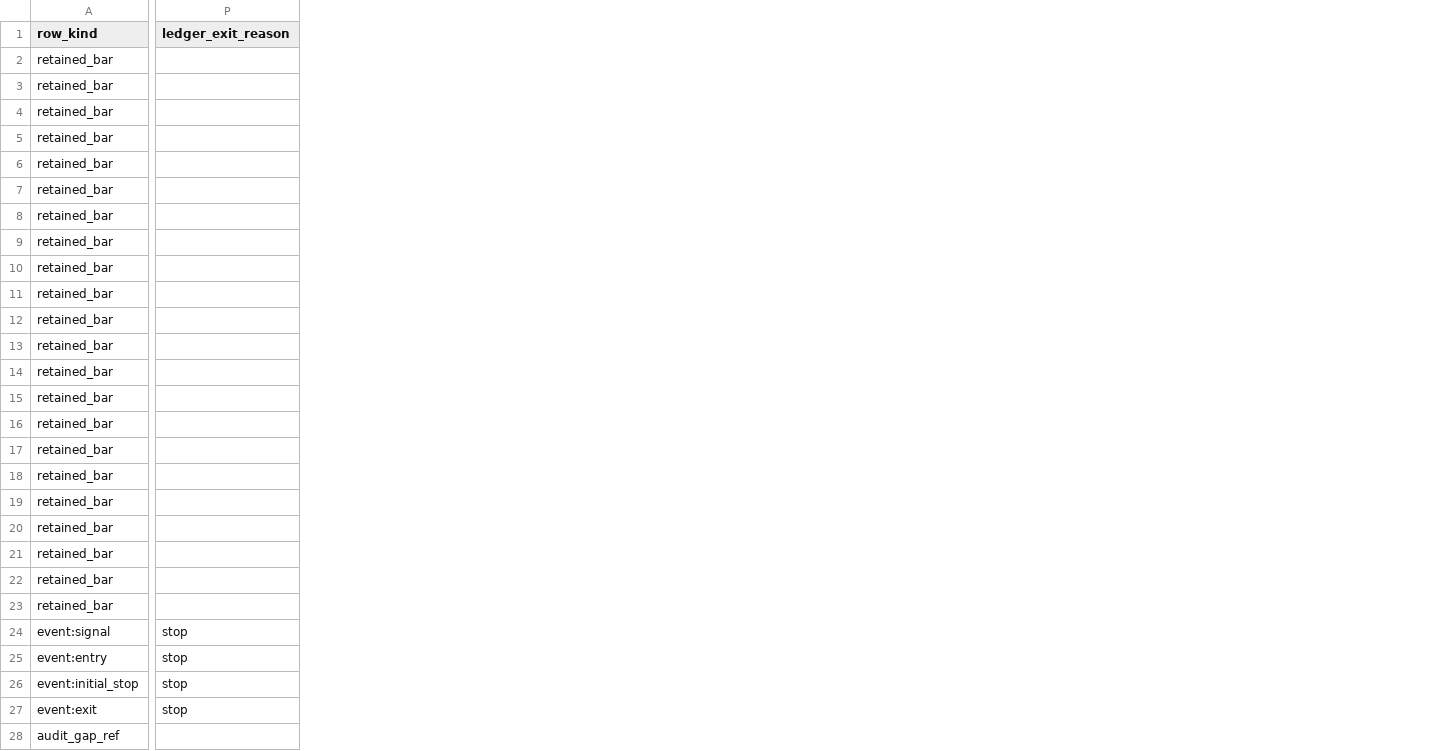
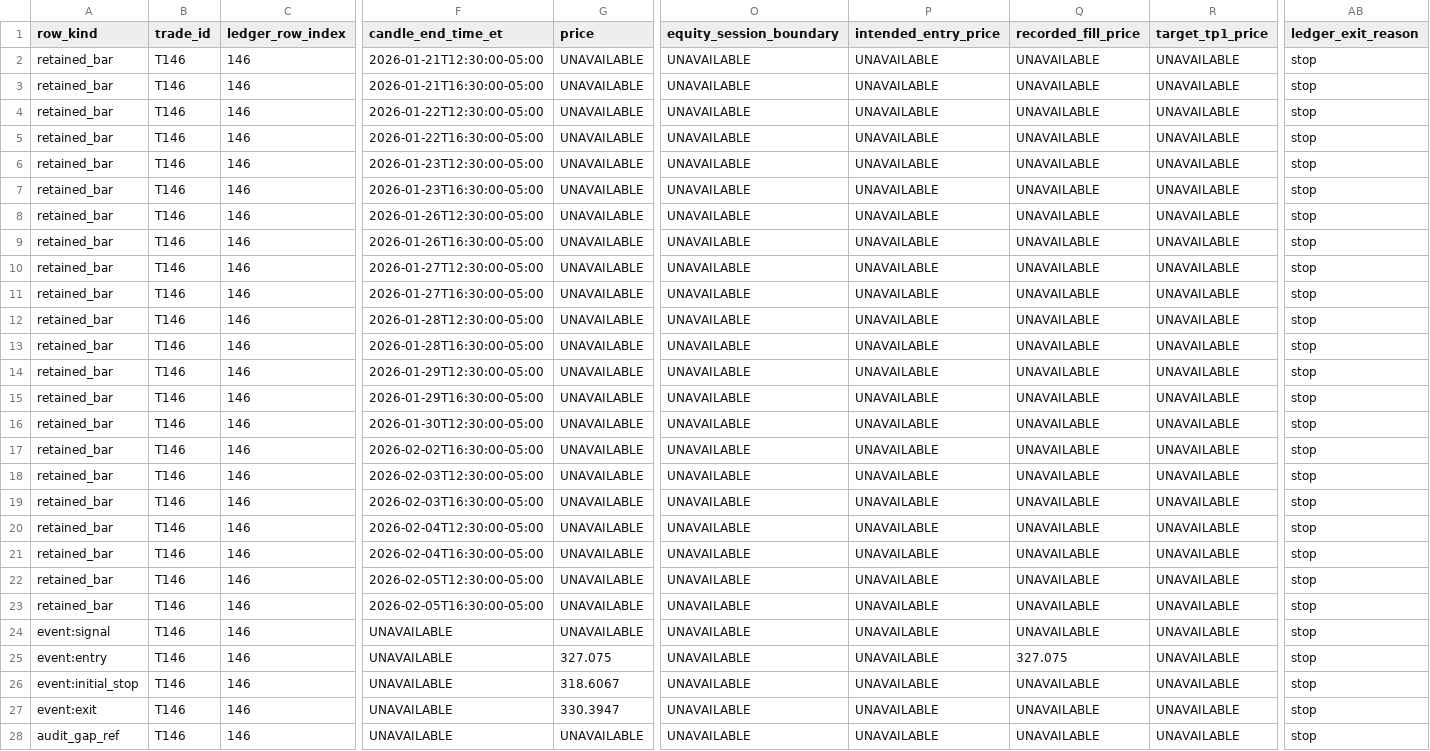
Before and after one commit to mickaellall116-cmyk/quality-flow-scanner-v5, a CSV file: research_notes/recovery_4h_20261004/trade_chart_review_pilot/tables/T146_GOOGL_source_rows.csv, drawn as a sheet; only a part is shown, gaps mark what is left out; addresses are those after the commit; the diff covers the shown part only; the diff names each change by its address in the sheet, - before the commit and + after, or states it on an @@ line.

```diff
--- a/research_notes/recovery_4h_20261004/trade_chart_review_pilot/tables/T146_GOOGL_source_rows.csv
+++ b/research_notes/recovery_4h_20261004/trade_chart_review_pilot/tables/T146_GOOGL_source_rows.csv
+column B (trade_id), rows 2-28: all T146
+column C (ledger_row_index), rows 2-28: all 146
+column F (candle_end_time_et), rows 2-28: 2026-01-21T12:30:00-05:00 | 2026-01-21T16:30:00-05:00 | 2026-01-22T12:30:00-05:00 | 2026-01-22T16:30:00-05:00 | 2026-01-23T12:30:00-05:00 | 2026-01-23T16:30:00-05:00 | 2026-01-26T12:30:00-05:00 | 2026-01-26T16:30:00-05:00 | 2026-01-27T12:30:00-05:00 | 2026-01-27T16:30:00-05:00 | 2026-01-28T12:30:00-05:00 | 2026-01-28T16:30:00-05:00 | 2026-01-29T12:30:00-05:00 | 2026-01-29T16:30:00-05:00 | 2026-01-30T12:30:00-05:00 | 2026-02-02T16:30:00-05:00 | 2026-02-03T12:30:00-05:00 | 2026-02-03T16:30:00-05:00 | 2026-02-04T12:30:00-05:00 | 2026-02-04T16:30:00-05:00 | 2026-02-05T12:30:00-05:00 | 2026-02-05T16:30:00-05:00 | UNAVAILABLE | UNAVAILABLE | UNAVAILABLE | UNAVAILABLE | UNAVAILABLE
+column G (price), rows 2-28: UNAVAILABLE | UNAVAILABLE | UNAVAILABLE | UNAVAILABLE | UNAVAILABLE | UNAVAILABLE | UNAVAILABLE | UNAVAILABLE | UNAVAILABLE | UNAVAILABLE | UNAVAILABLE | UNAVAILABLE | UNAVAILABLE | UNAVAILABLE | UNAVAILABLE | UNAVAILABLE | UNAVAILABLE | UNAVAILABLE | UNAVAILABLE | UNAVAILABLE | UNAVAILABLE | UNAVAILABLE | UNAVAILABLE | 327.075 | 318.6067 | 330.3947 | UNAVAILABLE
+column O (equity_session_boundary), rows 2-28: all UNAVAILABLE
+column P (intended_entry_price), rows 2-28: all UNAVAILABLE
+column Q (recorded_fill_price), rows 2-28: UNAVAILABLE | UNAVAILABLE | UNAVAILABLE | UNAVAILABLE | UNAVAILABLE | UNAVAILABLE | UNAVAILABLE | UNAVAILABLE | UNAVAILABLE | UNAVAILABLE | UNAVAILABLE | UNAVAILABLE | UNAVAILABLE | UNAVAILABLE | UNAVAILABLE | UNAVAILABLE | UNAVAILABLE | UNAVAILABLE | UNAVAILABLE | UNAVAILABLE | UNAVAILABLE | UNAVAILABLE | UNAVAILABLE | 327.075 | UNAVAILABLE | UNAVAILABLE | UNAVAILABLE
+column R (target_tp1_price), rows 2-28: all UNAVAILABLE
-AB2:AB23 (ledger_exit_reason): (empty)
+AB2:AB23 (ledger_exit_reason): stop
-AB28 (ledger_exit_reason): (empty)
+AB28 (ledger_exit_reason): stop
```
Also changed, not shown: 4 added columns and 8 edited cells elsewhere in this file, research_notes/recovery_4h_20261004/trade_chart_review_pilot/tables/T029_LRCX_source_rows.csv, research_notes/recovery_4h_20261004/trade_chart_review_pilot/tables/T041_PFE_source_rows.csv, 3 other files.
